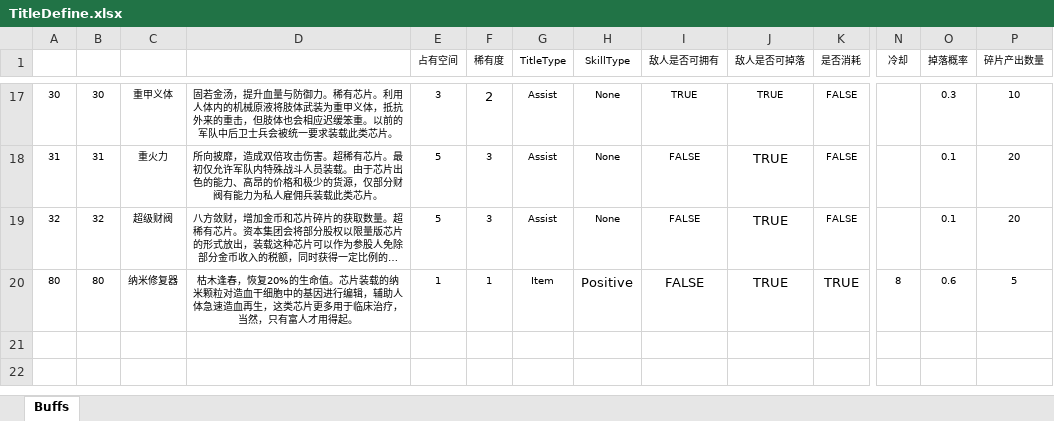
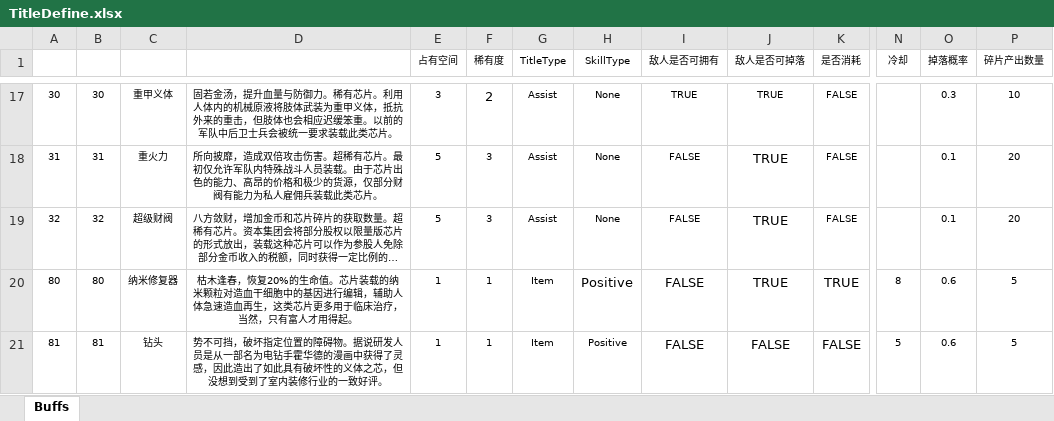
Before and after one commit to PXbask/GBitJam, an Excel workbook: Data/Tables/TitleDefine.xlsx, sheet Buffs, drawn as a sheet; only a part is shown, gaps mark what is left out; long unchanged cells end in …; values as stored, in another font and other column widths than the file's, no borders; table styles not drawn; rows hold the shown columns only; the diff names each change by its address in the sheet, - before the commit and + after, or states it on an @@ line.

```diff
--- a/Data/Tables/TitleDefine.xlsx (sheet Buffs)
+++ b/Data/Tables/TitleDefine.xlsx (sheet Buffs)
+row 21: 81 | 81 | 钻头 | 势不可挡，破坏指定位置的障碍物。据说研发人员是从一部名为电钻手霍华德的漫画中获得了灵感，因此造出了如此具有破坏性的义体之芯，但没想到受到了室内装修行业的一致好评。 | 1 | 1 | Item | Positive | FALSE | FALSE | FALSE | 5 | 0.6 | 5
```
Also changed, not shown: 43 other files.
